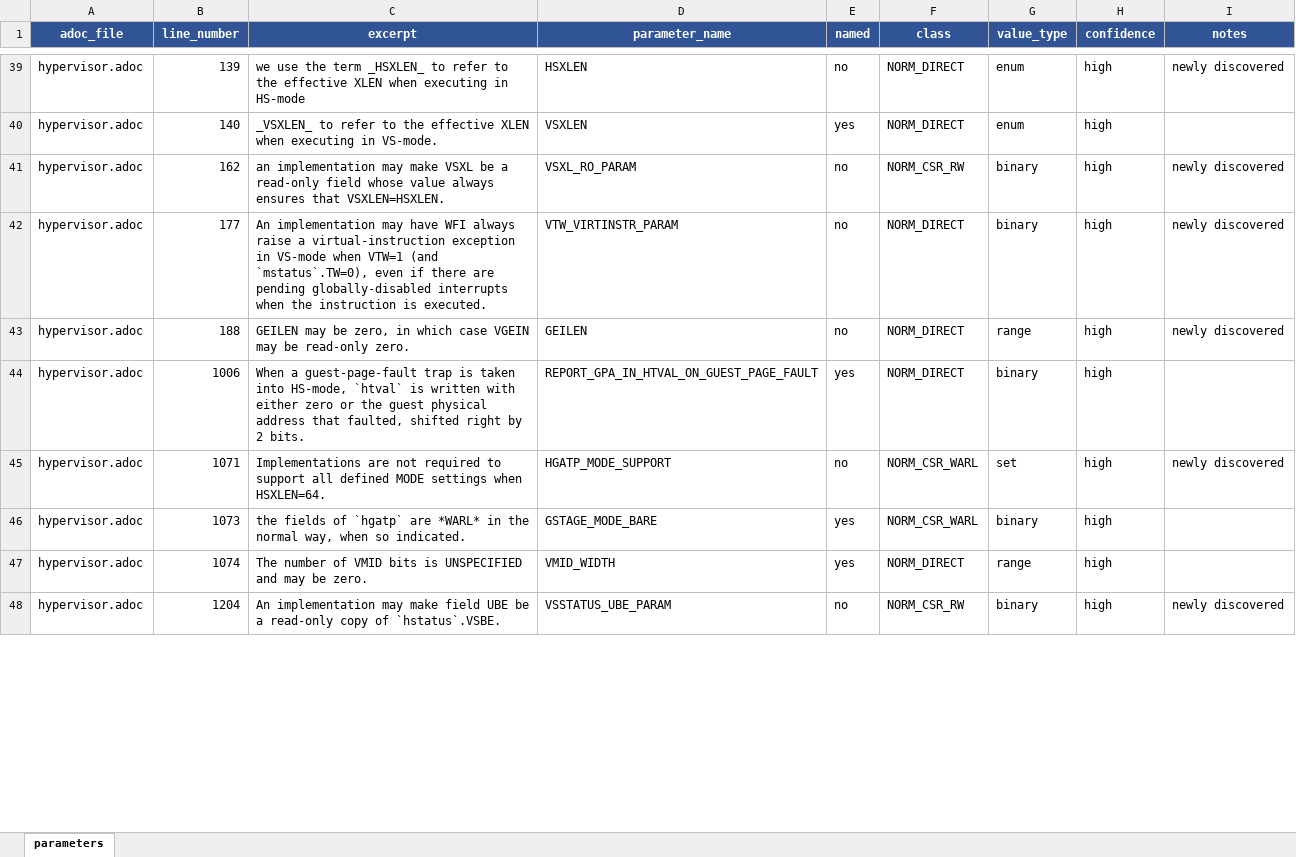
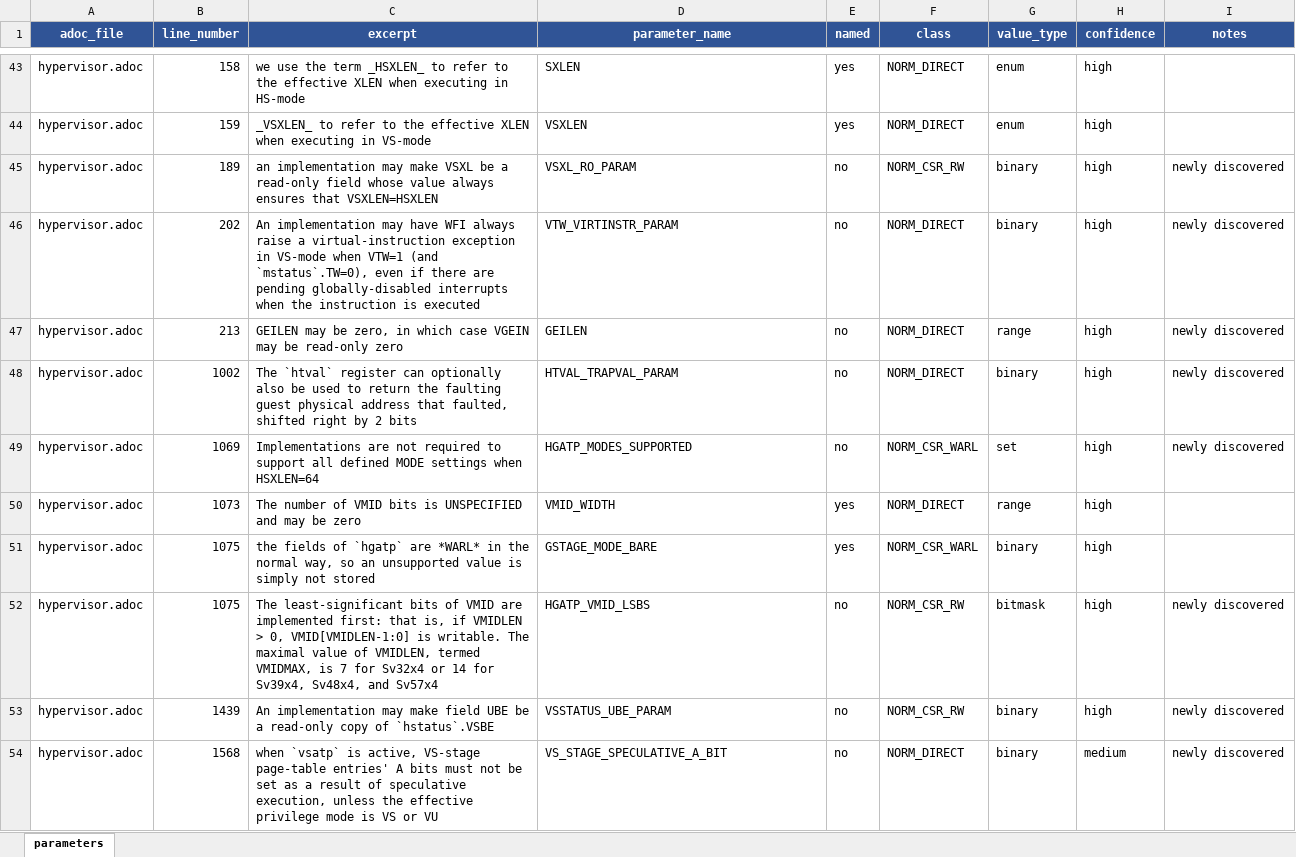
Before and after one commit to ishaan-arora-1/riscv-unified-db, an Excel workbook: param_extraction/data/parameters.xlsx, sheet parameters, drawn as a sheet; only a part is shown, gaps mark what is left out; values as stored, in another font and other column widths than the file's, no borders; removed rows and columns are numbered as before the commit, all else as after; the diff covers the shown part only; the diff names each change by its address in the sheet, - before the commit and + after, or states it on an @@ line.

Commit message:
data(phase7): regenerate parameter spreadsheet from refreshed v2 data
Re-run generate_spreadsheet.py against the refreshed Phase 6 v2 deduped
output and the refreshed Phase 5 alignment. The new build_alignment_lookup
returns list[dict] so multi-match LLM names are flagged as "needs review:
multiple UDB matches" rather than silently resolved to the last match.

Spreadsheet summary:
- 346 rows (up from 215 in the previous v1-based build)
-  88 already named in UDB,  258 newly discovered
- Classification: 205 NORM_DIRECT, 87 NORM_CSR_RW, 38 NORM_CSR_WARL,
                    9 DOC_RULE,  5 NON_ISA, 2 SW_RULE
- Confidence: 312 high, 34 medium (low confidence rows filtered out)
- 1 row flagged "needs review: multiple UDB matches" (Phase 7 fix at work)
- 48 spec files touched

```diff
--- a/param_extraction/data/parameters.xlsx (sheet parameters)
+++ b/param_extraction/data/parameters.xlsx (sheet parameters)
-B43 (line_number): 139
+B43 (line_number): 158
-D43 (parameter_name): HSXLEN
+D43 (parameter_name): SXLEN
-E43 (named): no
+E43 (named): yes
-I43 (notes): newly discovered
+I43 (notes): (empty)
-B44 (line_number): 140
+B44 (line_number): 159
-C44 (excerpt): …executing in VS-mode.
+C44 (excerpt): …executing in VS-mode
-B45 (line_number): 162
+B45 (line_number): 189
-C45 (excerpt): …ensures that VSXLEN=HSXLEN.
+C45 (excerpt): …ensures that VSXLEN=HSXLEN
-B46 (line_number): 177
+B46 (line_number): 202
-C46 (excerpt): …instruction is executed.
+C46 (excerpt): …instruction is executed
-B47 (line_number): 188
+B47 (line_number): 213
-C47 (excerpt): …be read-only zero.
+C47 (excerpt): …be read-only zero
-B48 (line_number): 1006
+B48 (line_number): 1002
-C48 (excerpt): When a guest-page-fault trap is taken into HS-mode, `htval` is written with either zero or the guest physical address that faulted, shifted right by 2 bits.
+C48 (excerpt): The `htval` register can optionally also be used to return the faulting guest physical address that faulted, shifted right by 2 bits
-D48 (parameter_name): REPORT_GPA_IN_HTVAL_ON_GUEST_PAGE_FAULT
+D48 (parameter_name): HTVAL_TRAPVAL_PARAM
-E48 (named): yes
+E48 (named): no
-I48 (notes): (empty)
+I48 (notes): newly discovered
-B49 (line_number): 1071
+B49 (line_number): 1069
-C49 (excerpt): …settings when HSXLEN=64.
+C49 (excerpt): …settings when HSXLEN=64
-D49 (parameter_name): HGATP_MODE_SUPPORT
+D49 (parameter_name): HGATP_MODES_SUPPORTED
-row 46: hypervisor.adoc | 1073 | the fields of `hgatp` are *WARL* in the normal way, when so indicated. | GSTAGE_MODE_BARE | yes | NORM_CSR_WARL | binary | high
-B50 (line_number): 1074
+B50 (line_number): 1073
-C50 (excerpt): …may be zero.
+C50 (excerpt): …may be zero
+row 51: hypervisor.adoc | 1075 | the fields of `hgatp` are *WARL* in the normal way, so an unsupported value is simply not stored | GSTAGE_MODE_BARE | yes | NORM_CSR_WARL | binary | high
+row 52: hypervisor.adoc | 1075 | The least-significant bits of VMID are implemented first: that is, if VMIDLEN > 0, VMID[VMIDLEN-1:0] is writable. The maximal value of VMIDLEN, termed VMIDMAX, is 7 for Sv32x4 or 14 for Sv39x4, Sv48x4, and Sv57x4 | HGATP_VMID_LSBS | no | NORM_CSR_RW | bitmask | high | newly discovered
-B53 (line_number): 1204
+B53 (line_number): 1439
-C53 (excerpt): …copy of `hstatus`.VSBE.
+C53 (excerpt): …copy of `hstatus`.VSBE
+row 54: hypervisor.adoc | 1568 | when `vsatp` is active, VS-stage page-table entries' A bits must not be set as a result of speculative execution, unless the effective privilege mode is VS or VU | VS_STAGE_SPECULATIVE_A_BIT | no | NORM_DIRECT | binary | medium | newly discovered
```
Also changed, not shown: 88 added rows, 74 removed rows and 466 edited cells elsewhere in this sheet, 2 other files.
